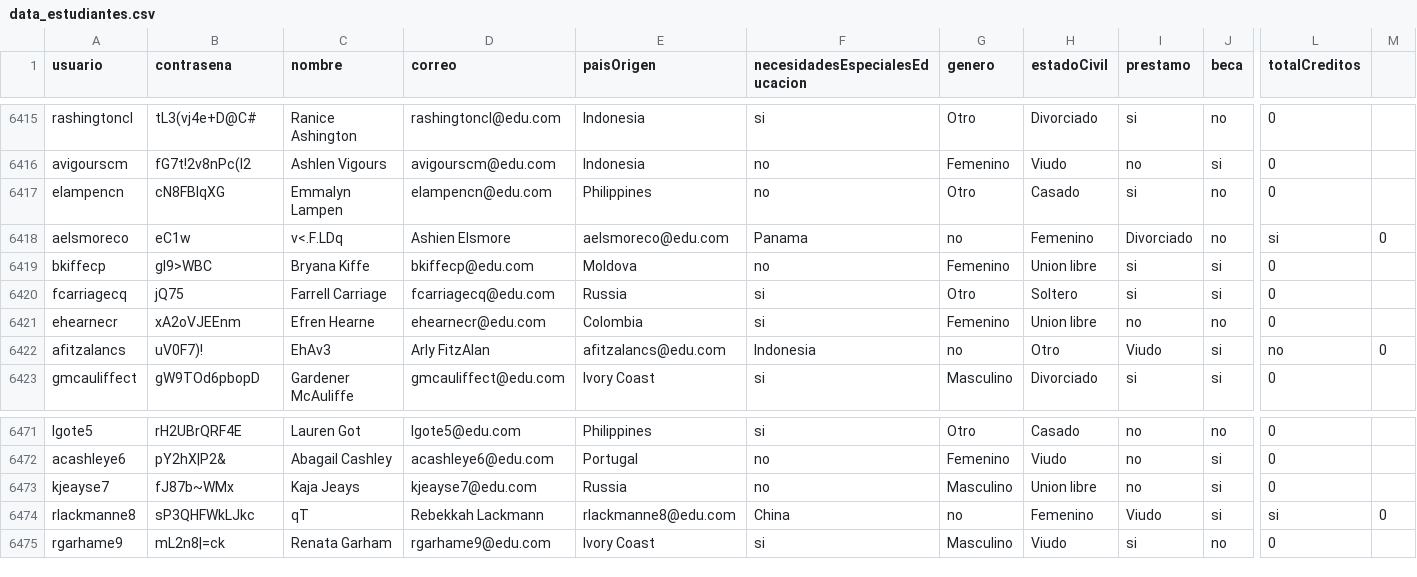
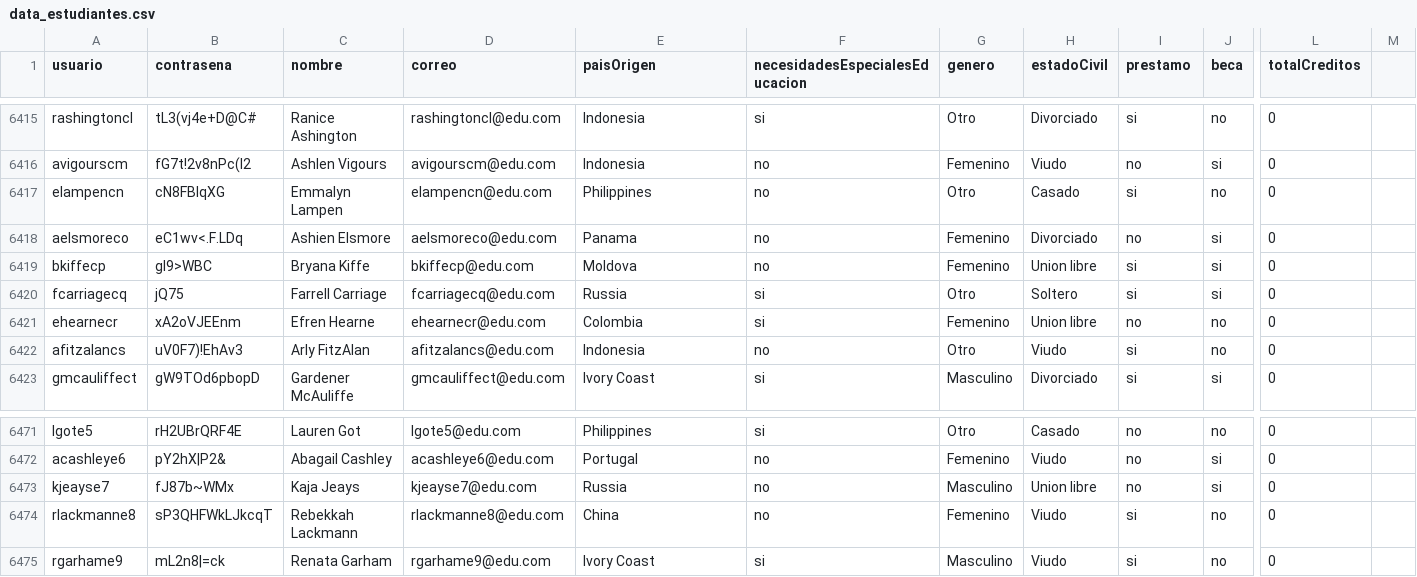
Before and after one commit to natam226/datasets_proyecto, a CSV file: more_data/preliminar/data_estudiantes.csv, drawn as a sheet; only a part is shown, gaps mark what is left out; the diff covers the shown part only; the diff names each change by its address in the sheet, - before the commit and + after, or states it on an @@ line.

Commit message:
Update data_estudiantes.csv

```diff
--- a/more_data/preliminar/data_estudiantes.csv
+++ b/more_data/preliminar/data_estudiantes.csv
-B6418 (contrasena): eC1w
+B6418 (contrasena): eC1wv<.F.LDq
-C6418 (nombre): v<.F.LDq
+C6418 (nombre): Ashien Elsmore
-D6418 (correo): Ashien Elsmore
+D6418 (correo): aelsmoreco@edu.com
-E6418 (paisOrigen): aelsmoreco@edu.com
+E6418 (paisOrigen): Panama
-F6418 (necesidadesEspecialesEducacion): Panama
+F6418 (necesidadesEspecialesEducacion): no
-G6418 (genero): no
+G6418 (genero): Femenino
-H6418 (estadoCivil): Femenino
+H6418 (estadoCivil): Divorciado
-I6418 (prestamo): Divorciado
+I6418 (prestamo): no
-J6418 (beca): no
+J6418 (beca): si
-L6418 (totalCreditos): si
+L6418 (totalCreditos): 0
-M6418: 0
+M6418: (empty)
-B6422 (contrasena): uV0F7)!
+B6422 (contrasena): uV0F7)!EhAv3
-C6422 (nombre): EhAv3
+C6422 (nombre): Arly FitzAlan
-D6422 (correo): Arly FitzAlan
+D6422 (correo): afitzalancs@edu.com
-E6422 (paisOrigen): afitzalancs@edu.com
+E6422 (paisOrigen): Indonesia
-F6422 (necesidadesEspecialesEducacion): Indonesia
+F6422 (necesidadesEspecialesEducacion): no
-G6422 (genero): no
+G6422 (genero): Otro
-H6422 (estadoCivil): Otro
+H6422 (estadoCivil): Viudo
-I6422 (prestamo): Viudo
+I6422 (prestamo): si
-J6422 (beca): si
+J6422 (beca): no
-L6422 (totalCreditos): no
+L6422 (totalCreditos): 0
-M6422: 0
+M6422: (empty)
-B6474 (contrasena): sP3QHFWkLJkc
+B6474 (contrasena): sP3QHFWkLJkcqT
-C6474 (nombre): qT
+C6474 (nombre): Rebekkah Lackmann
-D6474 (correo): Rebekkah Lackmann
+D6474 (correo): rlackmanne8@edu.com
-E6474 (paisOrigen): rlackmanne8@edu.com
+E6474 (paisOrigen): China
-F6474 (necesidadesEspecialesEducacion): China
+F6474 (necesidadesEspecialesEducacion): no
-G6474 (genero): no
+G6474 (genero): Femenino
-H6474 (estadoCivil): Femenino
+H6474 (estadoCivil): Viudo
-I6474 (prestamo): Viudo
+I6474 (prestamo): si
-J6474 (beca): si
+J6474 (beca): no
-L6474 (totalCreditos): si
+L6474 (totalCreditos): 0
-M6474: 0
+M6474: (empty)
```
Also changed, not shown: 97 edited cells elsewhere in this file.
